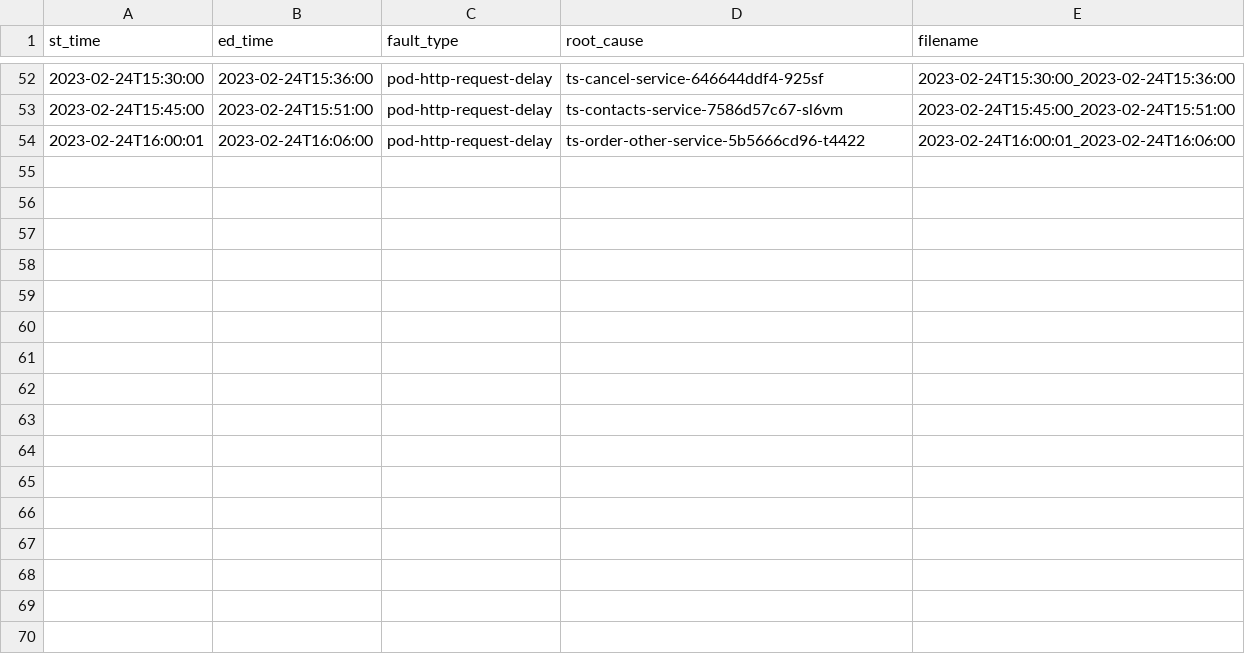
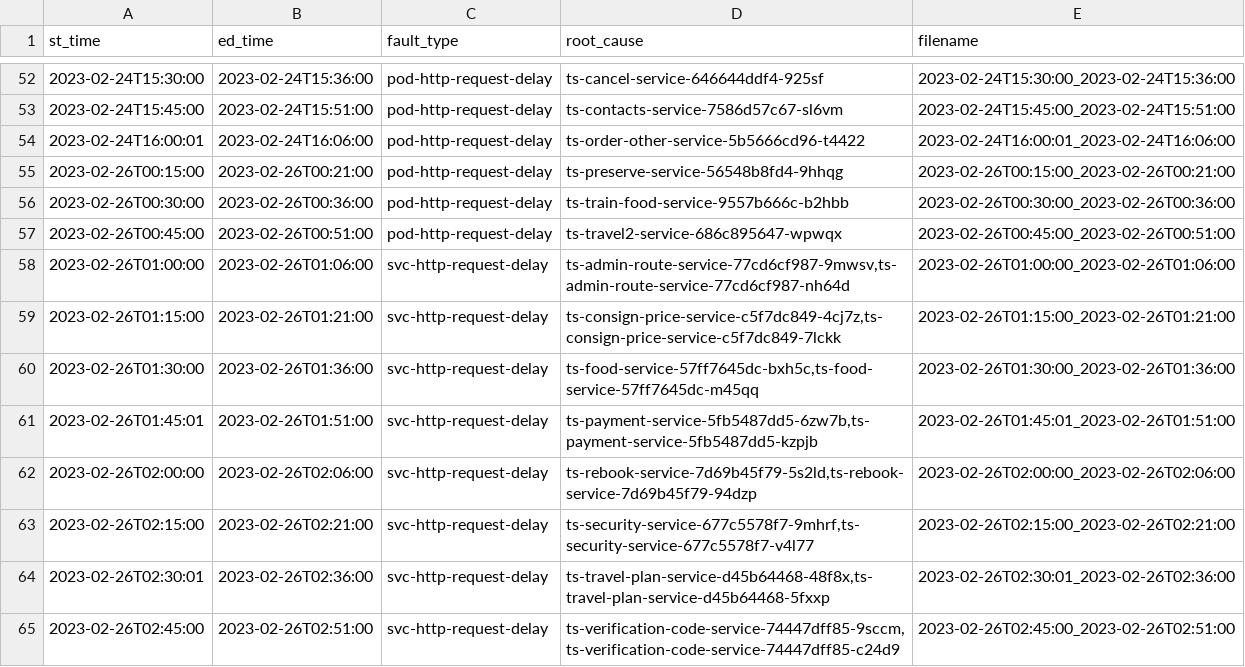
Before and after one commit to zbcdd/collect, a CSV file: records/2023-02-all.csv, drawn as a sheet; only a part is shown, gaps mark what is left out.

Commit message:
Add records.

```diff
--- a/records/2023-02-all.csv
+++ b/records/2023-02-all.csv
@@ -54 +54,12 @@ st_time,ed_time,fault_type,root_cause,filename
 2023-02-24T16:00:01,2023-02-24T16:06:00,pod-http-request-delay,ts-order-other-service-5b5666cd96-t4422,2023-02-24T16:00:01_2023-02-24T16:06:00
+2023-02-26T00:15:00,2023-02-26T00:21:00,pod-http-request-delay,ts-preserve-service-56548b8fd4-9hhqg,2023-02-26T00:15:00_2023-02-26T00:21:00
+2023-02-26T00:30:00,2023-02-26T00:36:00,pod-http-request-delay,ts-train-food-service-9557b666c-b2hbb,2023-02-26T00:30:00_2023-02-26T00:36:00
+2023-02-26T00:45:00,2023-02-26T00:51:00,pod-http-request-delay,ts-travel2-service-686c895647-wpwqx,2023-02-26T00:45:00_2023-02-26T00:51:00
+2023-02-26T01:00:00,2023-02-26T01:06:00,svc-http-request-delay,"ts-admin-route-service-77cd6cf987-9mwsv,ts-admin-route-service-77cd6cf987-nh64d",2023-02-26T01:00:00_2023-02-26T01:06:00
+2023-02-26T01:15:00,2023-02-26T01:21:00,svc-http-request-delay,"ts-consign-price-service-c5f7dc849-4cj7z,ts-consign-price-service-c5f7dc849-7lckk",2023-02-26T01:15:00_2023-02-26T01:21:00
+2023-02-26T01:30:00,2023-02-26T01:36:00,svc-http-request-delay,"ts-food-service-57ff7645dc-bxh5c,ts-food-service-57ff7645dc-m45qq",2023-02-26T01:30:00_2023-02-26T01:36:00
+2023-02-26T01:45:01,2023-02-26T01:51:00,svc-http-request-delay,"ts-payment-service-5fb5487dd5-6zw7b,ts-payment-service-5fb5487dd5-kzpjb",2023-02-26T01:45:01_2023-02-26T01:51:00
+2023-02-26T02:00:00,2023-02-26T02:06:00,svc-http-request-delay,"ts-rebook-service-7d69b45f79-5s2ld,ts-rebook-service-7d69b45f79-94dzp",2023-02-26T02:00:00_2023-02-26T02:06:00
+2023-02-26T02:15:00,2023-02-26T02:21:00,svc-http-request-delay,"ts-security-service-677c5578f7-9mhrf,ts-security-service-677c5578f7-v4l77",2023-02-26T02:15:00_2023-02-26T02:21:00
+2023-02-26T02:30:01,2023-02-26T02:36:00,svc-http-request-delay,"ts-travel-plan-service-d45b64468-48f8x,ts-travel-plan-service-d45b64468-5fxxp",2023-02-26T02:30:01_2023-02-26T02:36:00
+2023-02-26T02:45:00,2023-02-26T02:51:00,svc-http-request-delay,"ts-verification-code-service-74447dff85-9sccm,ts-verification-code-service-74447dff85-c24d9",2023-02-26T02:45:00_2023-02-26T02:51:00
```
